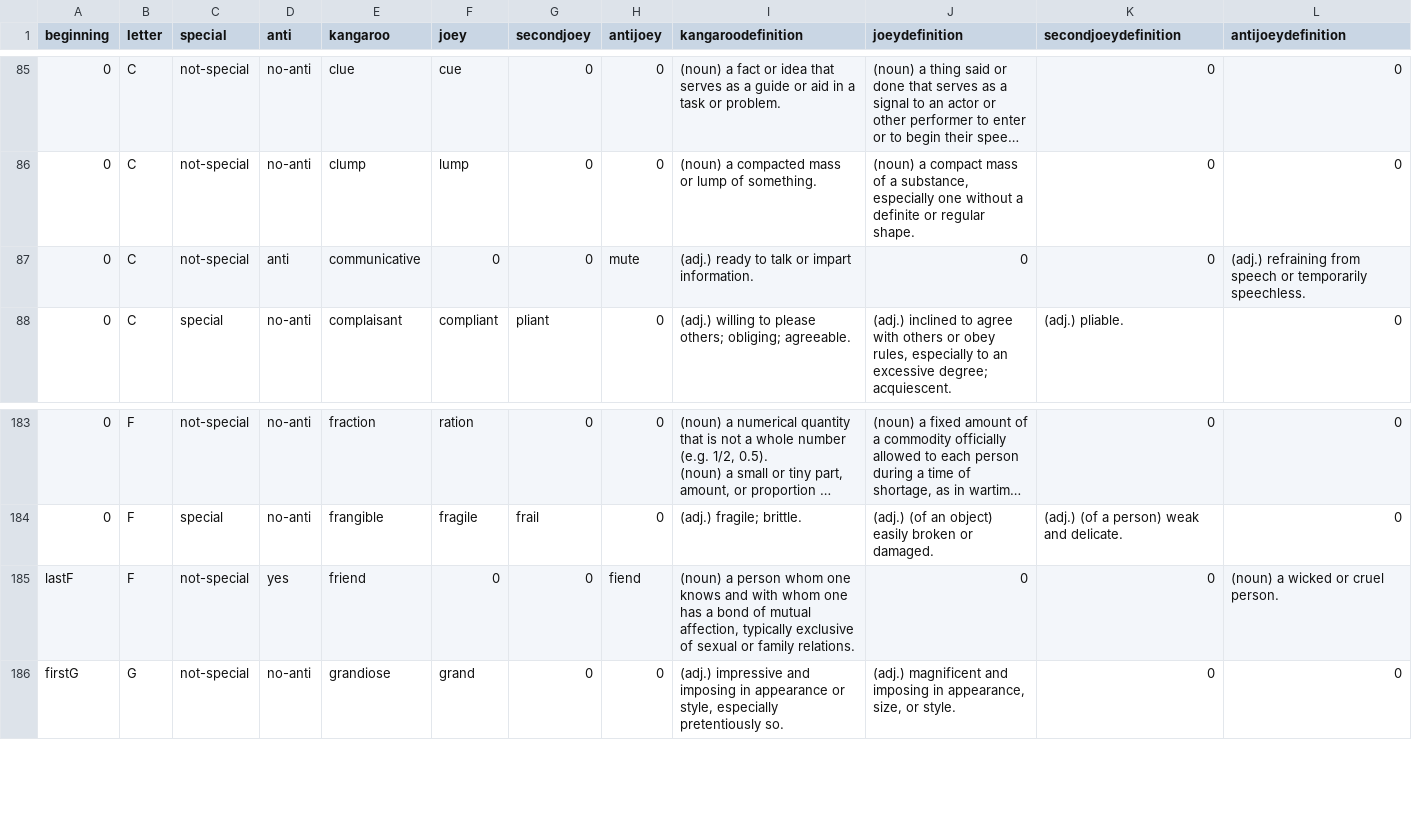
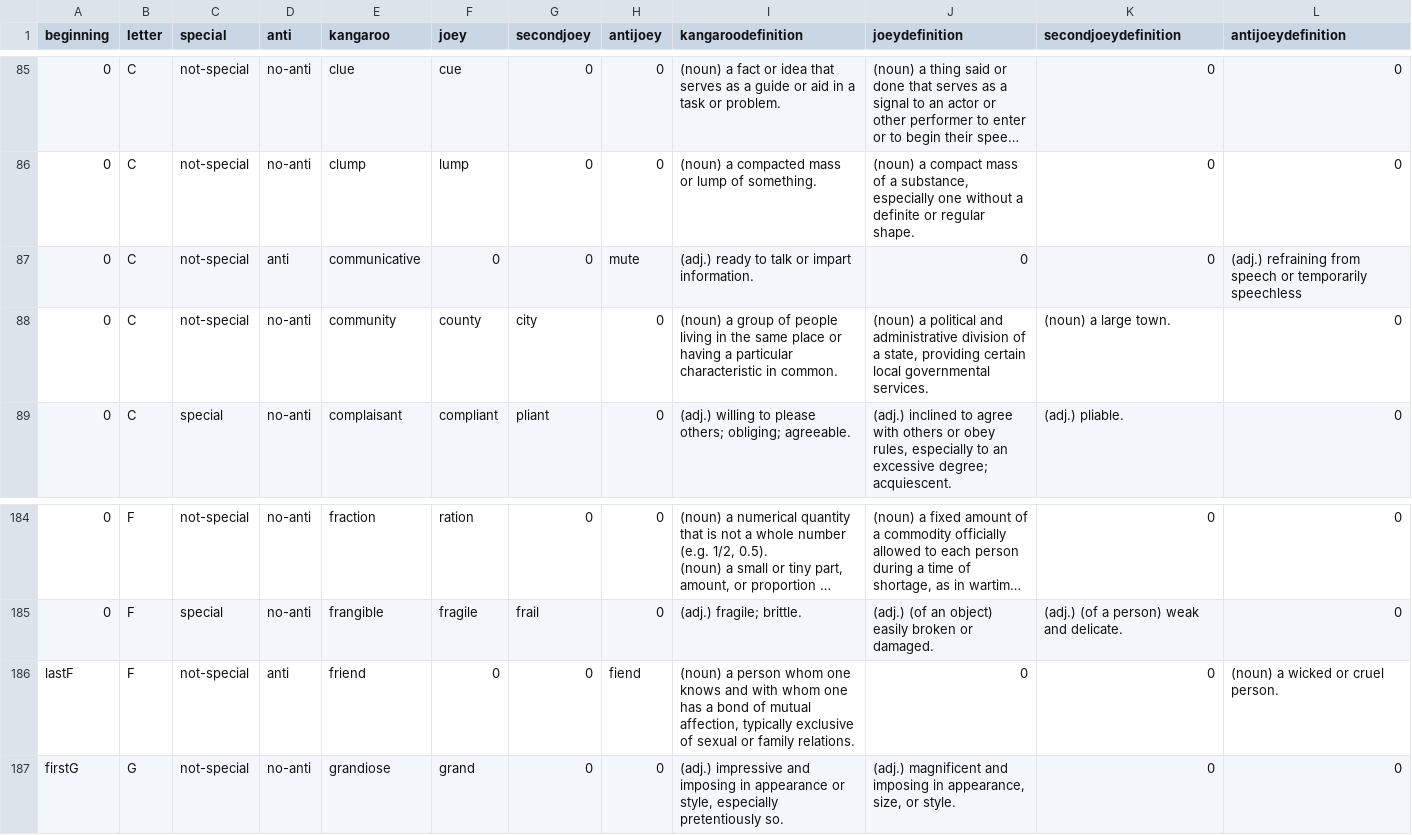
Before and after one commit to chenj741/core_studio, a CSV file: secondproject/All - Sheet1.csv (was demo/Copy of All - Sheet1.csv), drawn as a sheet; only a part is shown, gaps mark what is left out; long unchanged cells end in …; addresses are those after the commit; the diff names each change by its address in the sheet, - before the commit and + after, or states it on an @@ line.

```diff
--- a/demo/Copy of All - Sheet1.csv
+++ b/secondproject/All - Sheet1.csv
-L87 (antijoeydefinition): …or temporarily speechless.
+L87 (antijoeydefinition): …or temporarily speechless
+row 88: 0 | C | not-special | no-anti | community | county | city | 0 | (noun) a group of people living in the same place or having a particular characteristic in common. | (noun) a political and administrative division of a state, providing certain local governmental services. | (noun) a large town. | 0
-D186 (anti): yes
+D186 (anti): anti
```
Also changed, not shown: 27 other files.
